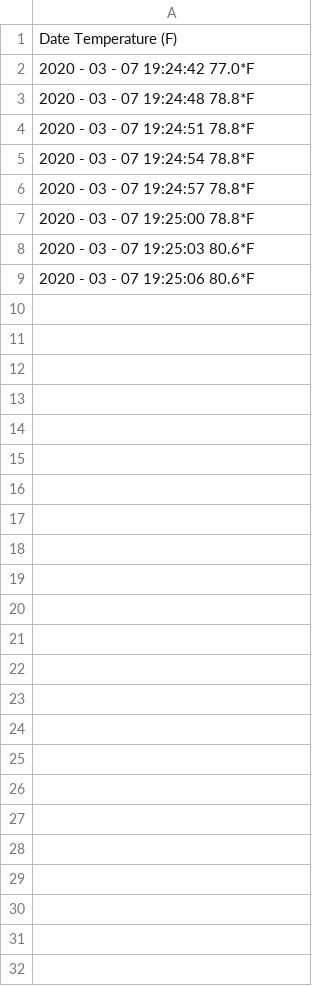
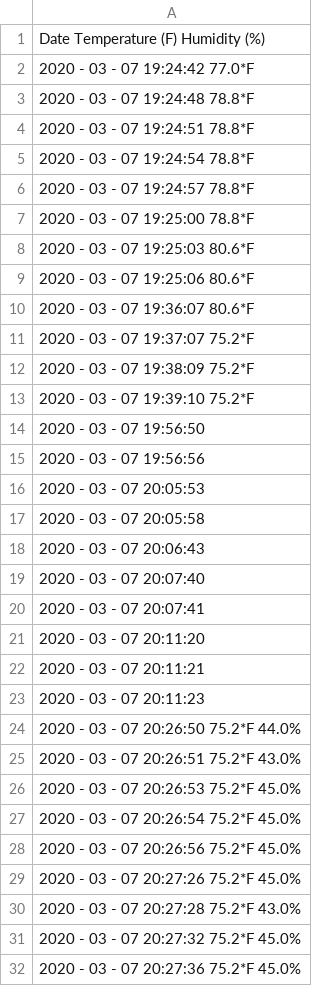
Before and after one commit to JosephRVara/EL2020, a CSV file: tempLog/tempLog.csv, drawn as a sheet.

```diff
--- a/tempLog/tempLog.csv
+++ b/tempLog/tempLog.csv
@@ -1,2 +1,2 @@
-Date                          Temperature (F)
+Date                          Temperature (F)     Humidity (%)
 2020 - 03 - 07  19:24:42      77.0*F
@@ -9 +9,24 @@ Date                          Temperature (F)
 2020 - 03 - 07  19:25:06      80.6*F
+2020 - 03 - 07  19:36:07      80.6*F
+2020 - 03 - 07  19:37:07      75.2*F
+2020 - 03 - 07  19:38:09      75.2*F
+2020 - 03 - 07  19:39:10      75.2*F
+2020 - 03 - 07  19:56:50
+2020 - 03 - 07  19:56:56
+2020 - 03 - 07  20:05:53
+2020 - 03 - 07  20:05:58
+2020 - 03 - 07  20:06:43
+2020 - 03 - 07  20:07:40
+2020 - 03 - 07  20:07:41
+2020 - 03 - 07  20:11:20
+2020 - 03 - 07  20:11:21
+2020 - 03 - 07  20:11:23
+2020 - 03 - 07  20:26:50      75.2*F              44.0%
+2020 - 03 - 07  20:26:51      75.2*F              43.0%
+2020 - 03 - 07  20:26:53      75.2*F              45.0%
+2020 - 03 - 07  20:26:54      75.2*F              45.0%
+2020 - 03 - 07  20:26:56      75.2*F              45.0%
+2020 - 03 - 07  20:27:26      75.2*F              45.0%
+2020 - 03 - 07  20:27:28      75.2*F              43.0%
+2020 - 03 - 07  20:27:32      75.2*F              45.0%
+2020 - 03 - 07  20:27:36      75.2*F              45.0%
```
Also changed, not shown: 1 other file.
